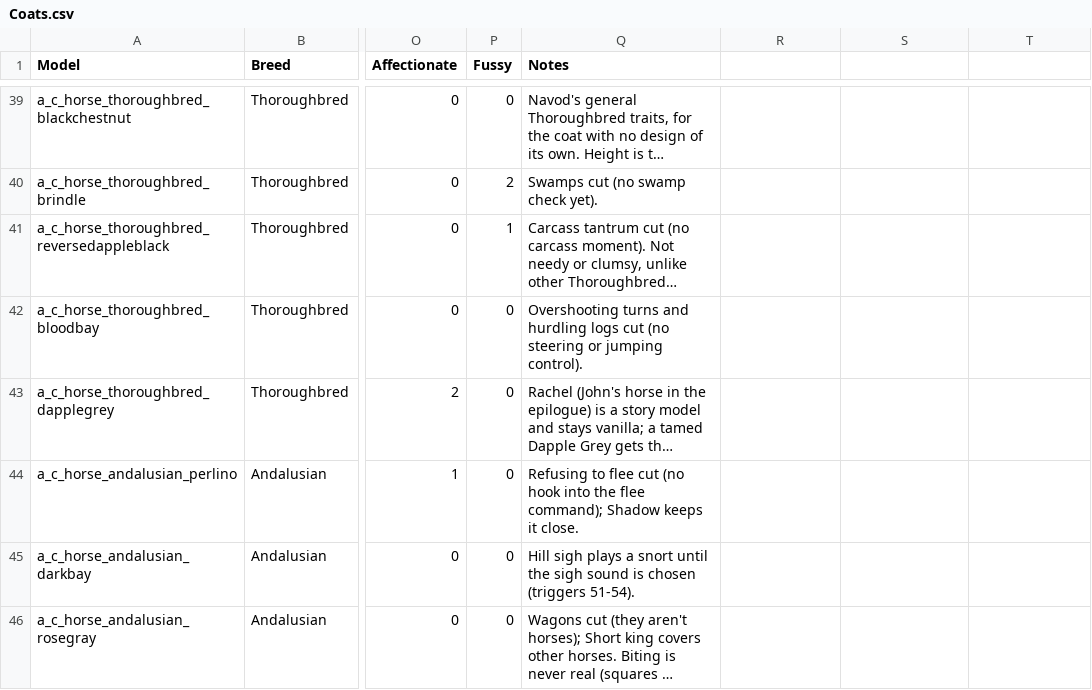
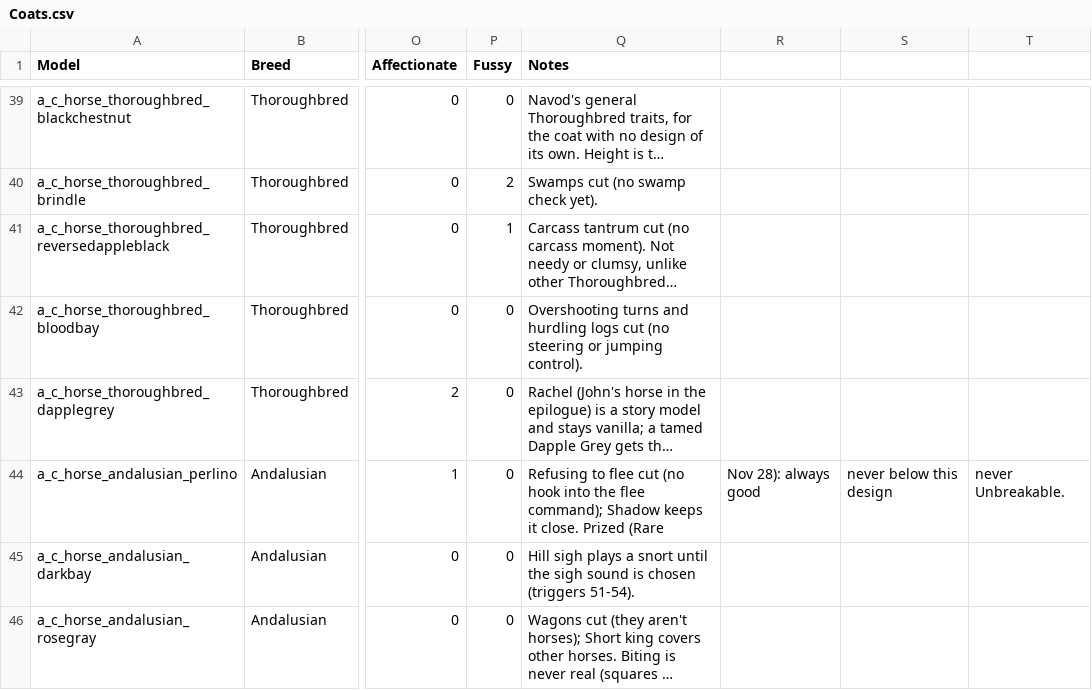
Before and after one commit to Navod-Madushanka/Horse_Personality_mod_RDR2, a CSV file: data/sheet-export/Coats.csv, drawn as a sheet; only a part is shown, gaps mark what is left out; long unchanged cells end in …; the diff names each change by its address in the sheet, - before the commit and + after, or states it on an @@ line.

```diff
--- a/data/sheet-export/Coats.csv
+++ b/data/sheet-export/Coats.csv
-Q44 (Notes): …it close.
+Q44 (Notes): …it close. Prized (Rare
-R44: (empty)
+R44: Nov 28): always good
-S44: (empty)
+S44: never below this design
-T44: (empty)
+T44: never Unbreakable.
```
Also changed, not shown: data/sheet-export/Prized.csv, 6 other files.
